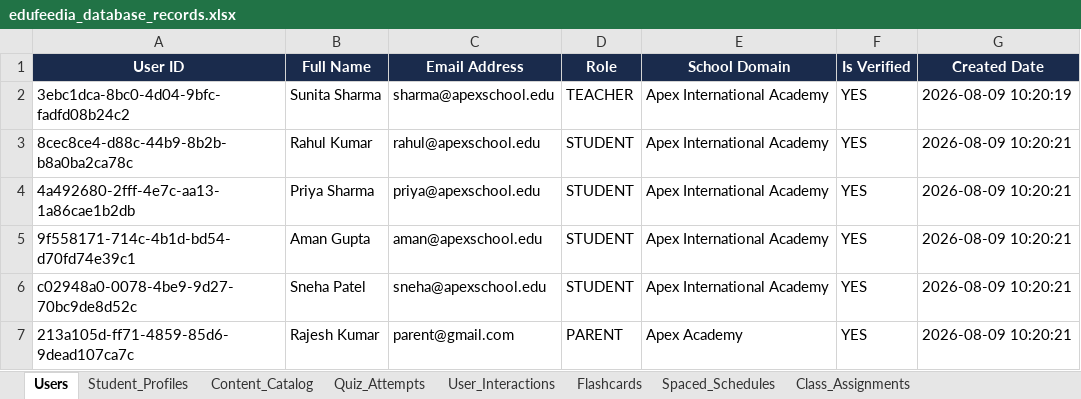
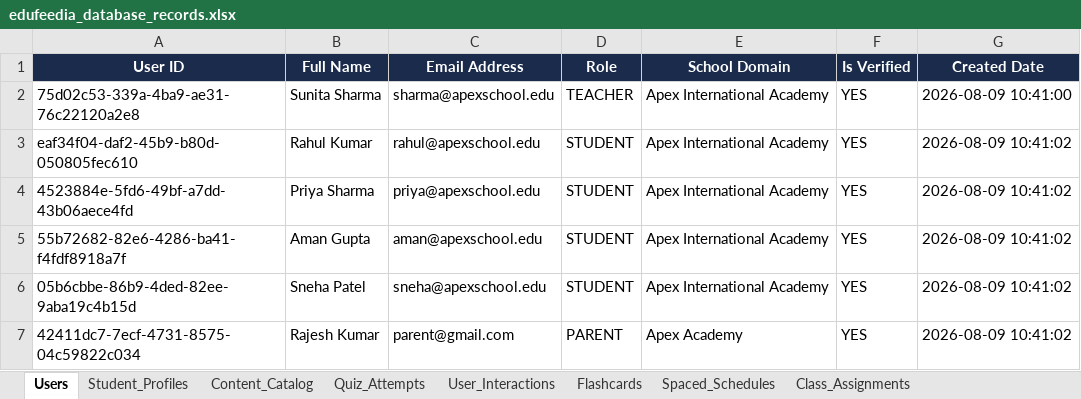
Before and after one commit to rehan0018/Edufeedia, an Excel workbook: edufeedia_database_records.xlsx, sheet Users, drawn as a sheet; values as stored, in another font and other column widths than the file's, no borders; the diff names each change by its address in the sheet, - before the commit and + after, or states it on an @@ line.

```diff
--- a/edufeedia_database_records.xlsx (sheet Users)
+++ b/edufeedia_database_records.xlsx (sheet Users)
-A2 (User ID): 3ebc1dca-8bc0-4d04-9bfc-fadfd08b24c2
+A2 (User ID): 75d02c53-339a-4ba9-ae31-76c22120a2e8
-G2 (Created Date): 2026-08-09 10:20:19
+G2 (Created Date): 2026-08-09 10:41:00
-A3 (User ID): 8cec8ce4-d88c-44b9-8b2b-b8a0ba2ca78c
+A3 (User ID): eaf34f04-daf2-45b9-b80d-050805fec610
-G3:G7 (Created Date): 2026-08-09 10:20:21
+G3:G7 (Created Date): 2026-08-09 10:41:02
-A4 (User ID): 4a492680-2fff-4e7c-aa13-1a86cae1b2db
+A4 (User ID): 4523884e-5fd6-49bf-a7dd-43b06aece4fd
-A5 (User ID): 9f558171-714c-4b1d-bd54-d70fd74e39c1
+A5 (User ID): 55b72682-82e6-4286-ba41-f4fdf8918a7f
-A6 (User ID): c02948a0-0078-4be9-9d27-70bc9de8d52c
+A6 (User ID): 05b6cbbe-86b9-4ded-82ee-9aba19c4b15d
-A7 (User ID): 213a105d-ff71-4859-85d6-9dead107ca7c
+A7 (User ID): 42411dc7-7ecf-4731-8575-04c59822c034
```
Also changed, not shown: sheet User_Interactions, sheet Content_Catalog, sheet Flashcards, sheet Quiz_Attempts, sheet Student_Profiles, sheet Class_Assignments, 1 more sheet, 13 other files.
